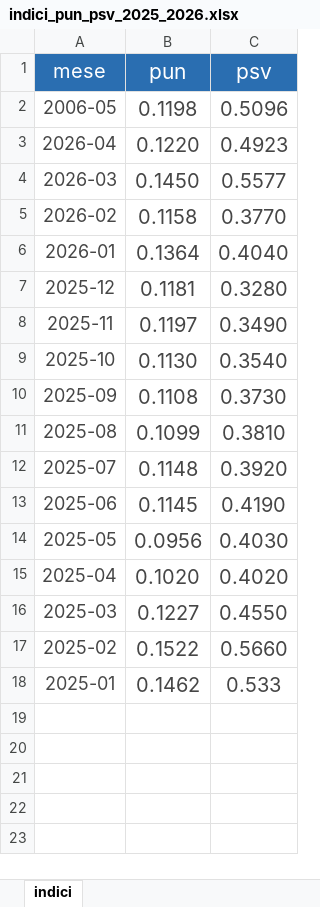
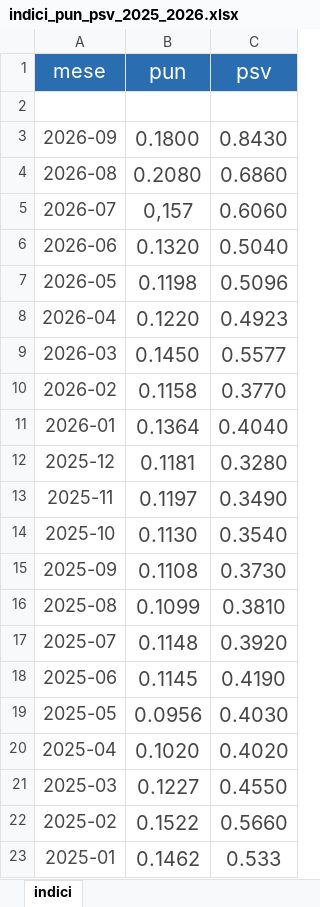
Before and after one commit to silviofornaro-web/energia-solidale, an Excel workbook: indici_pun_psv_2025_2026.xlsx, sheet indici, drawn as a sheet; values as stored, in another font and other column widths than the file's, no borders; addresses are those after the commit; the diff names each change by its address in the sheet, - before the commit and + after, or states it on an @@ line.

Commit message:
Aggiornate tariffe Illumia ottobre 2026: validita 11/10-10/11, nuova offerta A MODO TUO FIX BUSINESS 36, indici PUN/PSV fino a settembre 2026

```diff
--- a/indici_pun_psv_2025_2026.xlsx (sheet indici)
+++ b/indici_pun_psv_2025_2026.xlsx (sheet indici)
+row 2: (empty)
+row 3: 2026-09 | 0.1800 | 0.8430
+row 4: 2026-08 | 0.2080 | 0.6860
+row 5: 2026-07 | 0,157 | 0.6060
+row 6: 2026-06 | 0.1320 | 0.5040
-A7 (mese): 2006-05
+A7 (mese): 2026-05
```
Also changed, not shown: 2 other files.
